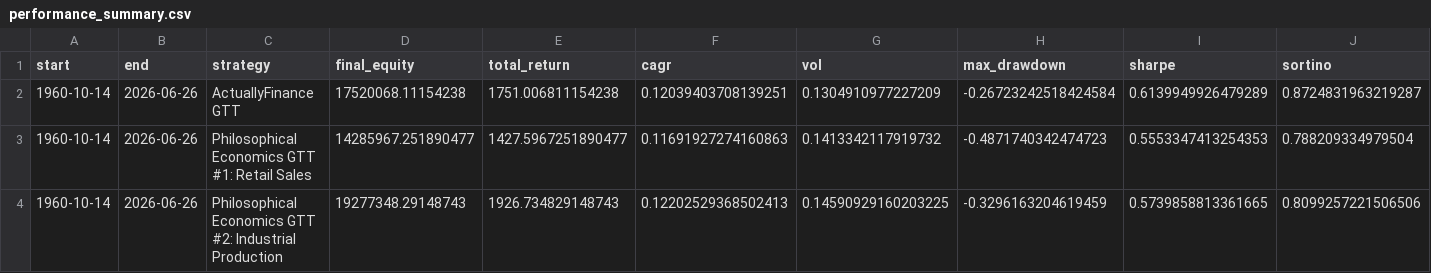
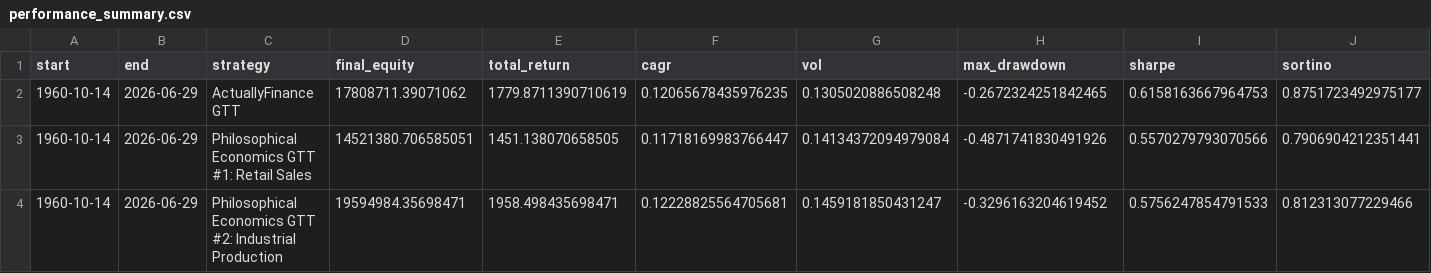
Before and after one commit to actuallyfin/actuallyfinance-site, a CSV file: recession-timing-dashboard/performance_summary.csv, drawn as a sheet; only a part is shown; the diff covers the shown part only; the diff names each change by its address in the sheet, - before the commit and + after, or states it on an @@ line.

```diff
--- a/recession-timing-dashboard/performance_summary.csv
+++ b/recession-timing-dashboard/performance_summary.csv
-B2:B4 (end): 2026-06-26
+B2:B4 (end): 2026-06-29
-D2 (final_equity): 17520068.11154238
+D2 (final_equity): 17808711.39071062
-E2 (total_return): 1751.006811154238
+E2 (total_return): 1779.8711390710619
-F2 (cagr): 0.12039403708139251
+F2 (cagr): 0.12065678435976235
-G2 (vol): 0.1304910977227209
+G2 (vol): 0.1305020886508248
-H2 (max_drawdown): -0.26723242518424584
+H2 (max_drawdown): -0.2672324251842465
-I2 (sharpe): 0.6139949926479289
+I2 (sharpe): 0.6158163667964753
-J2 (sortino): 0.8724831963219287
+J2 (sortino): 0.8751723492975177
-D3 (final_equity): 14285967.251890477
+D3 (final_equity): 14521380.706585051
-E3 (total_return): 1427.5967251890477
+E3 (total_return): 1451.138070658505
-F3 (cagr): 0.11691927274160863
+F3 (cagr): 0.11718169983766447
-G3 (vol): 0.1413342117919732
+G3 (vol): 0.14134372094979084
-H3 (max_drawdown): -0.4871740342474723
+H3 (max_drawdown): -0.4871741830491926
-I3 (sharpe): 0.5553347413254353
+I3 (sharpe): 0.5570279793070566
-J3 (sortino): 0.788209334979504
+J3 (sortino): 0.7906904212351441
-D4 (final_equity): 19277348.29148743
+D4 (final_equity): 19594984.35698471
-E4 (total_return): 1926.734829148743
+E4 (total_return): 1958.498435698471
-F4 (cagr): 0.12202529368502413
+F4 (cagr): 0.12228825564705681
-G4 (vol): 0.14590929160203225
+G4 (vol): 0.1459181850431247
-H4 (max_drawdown): -0.3296163204619459
+H4 (max_drawdown): -0.3296163204619452
-I4 (sharpe): 0.5739858813361665
+I4 (sharpe): 0.5756247854791533
-J4 (sortino): 0.8099257221506506
+J4 (sortino): 0.812313077229466
```
Also changed, not shown: 56 edited cells elsewhere in this file, recession-timing-dashboard/monthly_signal.csv, recession-timing-dashboard/monthly_signal_10m.csv, 8 other files.
